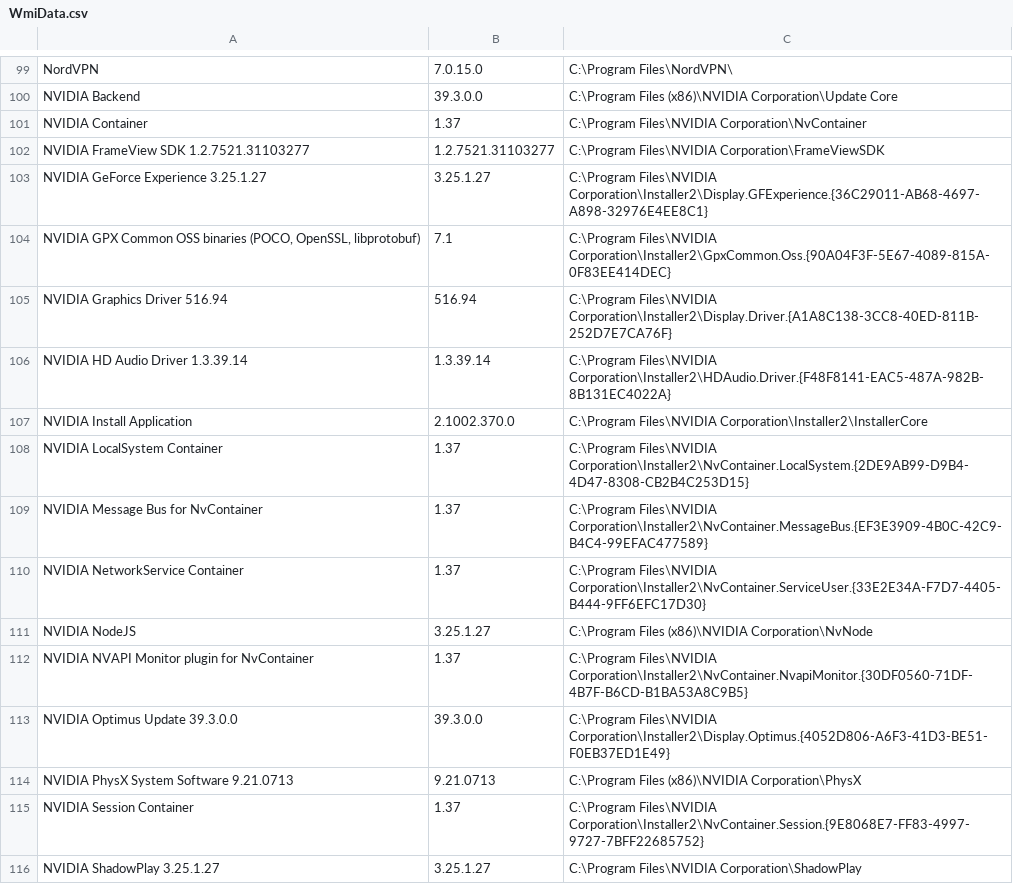
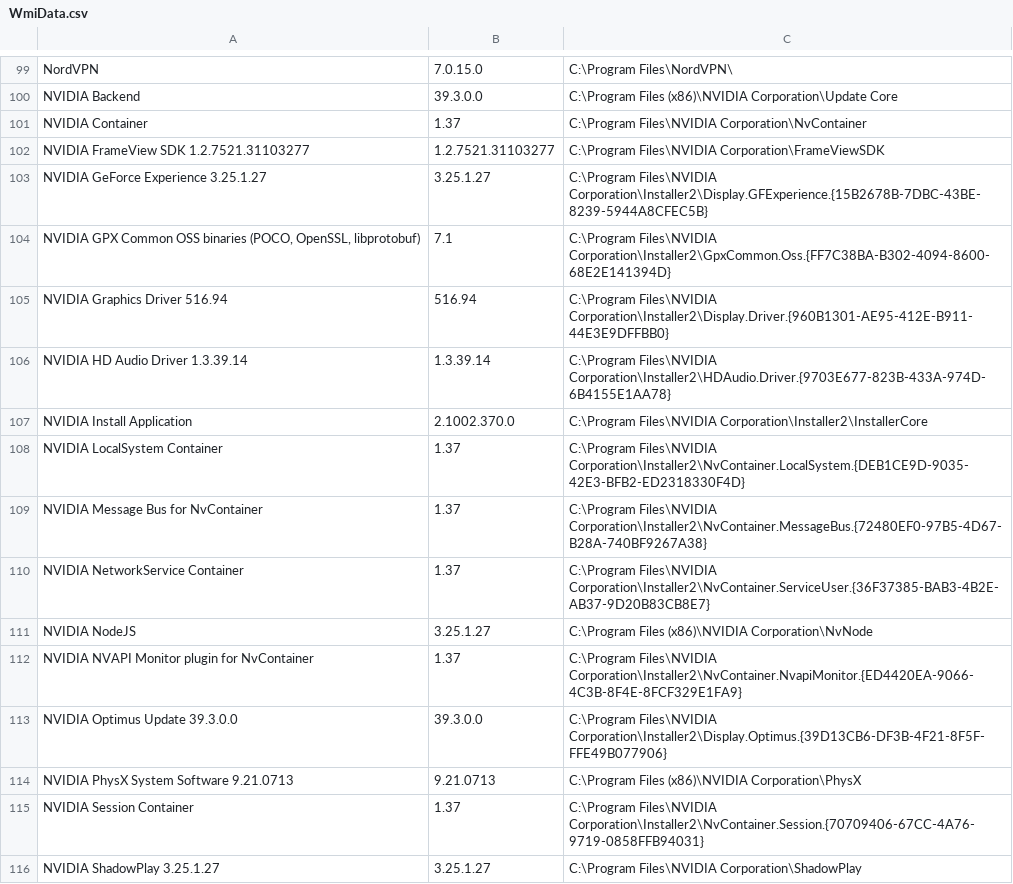
Before and after one commit to samfisherirl/Geo3D_Manager, a CSV file: MAIN FILES_Move_To_Folder_Containing_GUI.ahk/WmiData.csv, drawn as a sheet; only a part is shown, gaps mark what is left out; the diff covers the shown part only.

```diff
--- a/MAIN FILES_Move_To_Folder_Containing_GUI.ahk/WmiData.csv
+++ b/MAIN FILES_Move_To_Folder_Containing_GUI.ahk/WmiData.csv
@@ -102,15 +102,15 @@
 "NVIDIA FrameView SDK 1.2.7521.31103277","1.2.7521.31103277","C:\Program Files\NVIDIA Corporation\FrameViewSDK"
-"NVIDIA GeForce Experience 3.25.1.27","3.25.1.27","C:\Program Files\NVIDIA Corporation\Installer2\Display.GFExperience.{36C29011-AB68-4697-A898-32976E4EE8C1}"
-"NVIDIA GPX Common OSS binaries (POCO, OpenSSL, libprotobuf)","7.1","C:\Program Files\NVIDIA Corporation\Installer2\GpxCommon.Oss.{90A04F3F-5E67-4089-815A-0F83EE414DEC}"
-"NVIDIA Graphics Driver 516.94","516.94","C:\Program Files\NVIDIA Corporation\Installer2\Display.Driver.{A1A8C138-3CC8-40ED-811B-252D7E7CA76F}"
-"NVIDIA HD Audio Driver 1.3.39.14","1.3.39.14","C:\Program Files\NVIDIA Corporation\Installer2\HDAudio.Driver.{F48F8141-EAC5-487A-982B-8B131EC4022A}"
+"NVIDIA GeForce Experience 3.25.1.27","3.25.1.27","C:\Program Files\NVIDIA Corporation\Installer2\Display.GFExperience.{15B2678B-7DBC-43BE-8239-5944A8CFEC5B}"
+"NVIDIA GPX Common OSS binaries (POCO, OpenSSL, libprotobuf)","7.1","C:\Program Files\NVIDIA Corporation\Installer2\GpxCommon.Oss.{FF7C38BA-B302-4094-8600-68E2E141394D}"
+"NVIDIA Graphics Driver 516.94","516.94","C:\Program Files\NVIDIA Corporation\Installer2\Display.Driver.{960B1301-AE95-412E-B911-44E3E9DFFBB0}"
+"NVIDIA HD Audio Driver 1.3.39.14","1.3.39.14","C:\Program Files\NVIDIA Corporation\Installer2\HDAudio.Driver.{9703E677-823B-433A-974D-6B4155E1AA78}"
 "NVIDIA Install Application","2.1002.370.0","C:\Program Files\NVIDIA Corporation\Installer2\InstallerCore"
-"NVIDIA LocalSystem Container","1.37","C:\Program Files\NVIDIA Corporation\Installer2\NvContainer.LocalSystem.{2DE9AB99-D9B4-4D47-8308-CB2B4C253D15}"
-"NVIDIA Message Bus for NvContainer","1.37","C:\Program Files\NVIDIA Corporation\Installer2\NvContainer.MessageBus.{EF3E3909-4B0C-42C9-B4C4-99EFAC477589}"
-"NVIDIA NetworkService Container","1.37","C:\Program Files\NVIDIA Corporation\Installer2\NvContainer.ServiceUser.{33E2E34A-F7D7-4405-B444-9FF6EFC17D30}"
+"NVIDIA LocalSystem Container","1.37","C:\Program Files\NVIDIA Corporation\Installer2\NvContainer.LocalSystem.{DEB1CE9D-9035-42E3-BFB2-ED2318330F4D}"
+"NVIDIA Message Bus for NvContainer","1.37","C:\Program Files\NVIDIA Corporation\Installer2\NvContainer.MessageBus.{72480EF0-97B5-4D67-B28A-740BF9267A38}"
+"NVIDIA NetworkService Container","1.37","C:\Program Files\NVIDIA Corporation\Installer2\NvContainer.ServiceUser.{36F37385-BAB3-4B2E-AB37-9D20B83CB8E7}"
 "NVIDIA NodeJS","3.25.1.27","C:\Program Files (x86)\NVIDIA Corporation\NvNode"
-"NVIDIA NVAPI Monitor plugin for NvContainer","1.37","C:\Program Files\NVIDIA Corporation\Installer2\NvContainer.NvapiMonitor.{30DF0560-71DF-4B7F-B6CD-B1BA53A8C9B5}"
-"NVIDIA Optimus Update 39.3.0.0","39.3.0.0","C:\Program Files\NVIDIA Corporation\Installer2\Display.Optimus.{4052D806-A6F3-41D3-BE51-F0EB37ED1E49}"
+"NVIDIA NVAPI Monitor plugin for NvContainer","1.37","C:\Program Files\NVIDIA Corporation\Installer2\NvContainer.NvapiMonitor.{ED4420EA-9066-4C3B-8F4E-8FCF329E1FA9}"
+"NVIDIA Optimus Update 39.3.0.0","39.3.0.0","C:\Program Files\NVIDIA Corporation\Installer2\Display.Optimus.{39D13CB6-DF3B-4F21-8F5F-FFE49B077906}"
 "NVIDIA PhysX System Software 9.21.0713","9.21.0713","C:\Program Files (x86)\NVIDIA Corporation\PhysX"
-"NVIDIA Session Container","1.37","C:\Program Files\NVIDIA Corporation\Installer2\NvContainer.Session.{9E8068E7-FF83-4997-9727-7BFF22685752}"
+"NVIDIA Session Container","1.37","C:\Program Files\NVIDIA Corporation\Installer2\NvContainer.Session.{70709406-67CC-4A76-9719-0858FFB94031}"
 "NVIDIA ShadowPlay 3.25.1.27","3.25.1.27","C:\Program Files\NVIDIA Corporation\ShadowPlay"
```
Also changed, not shown: 1 added row, 1 removed row and 10 edited cells elsewhere in this file, 8 other files.
